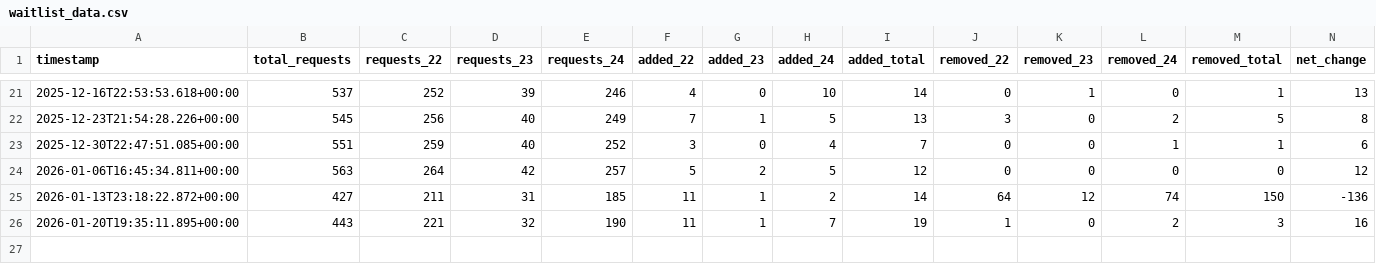
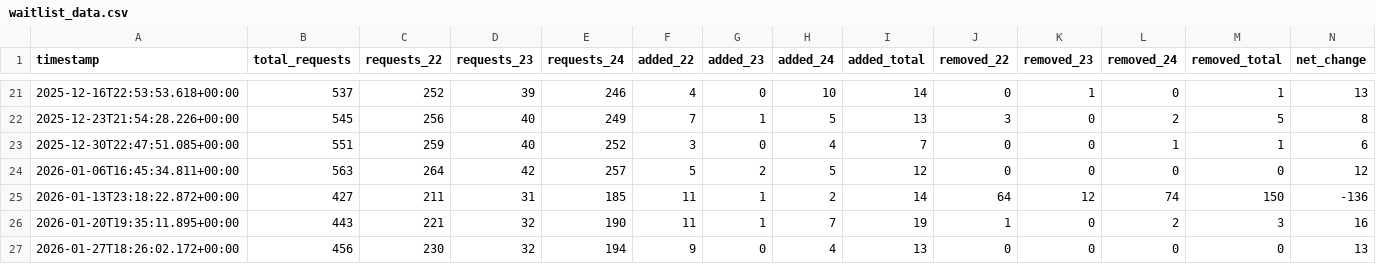
Before and after one commit to lanrat/ARIN-IPv4-Waitlist-Tracking, a CSV file: docs/waitlist_data.csv, drawn as a sheet; only a part is shown, gaps mark what is left out; rows hold the shown columns only; the diff names each change by its address in the sheet, - before the commit and + after, or states it on an @@ line.

```diff
--- a/docs/waitlist_data.csv
+++ b/docs/waitlist_data.csv
+row 27: 2026-01-27T18:26:02.172+00:00 | 456 | 230 | 32 | 194 | 9 | 0 | 4 | 13 | 0 | 0 | 0 | 0 | 13
```
Also changed, not shown: 2 other files.
